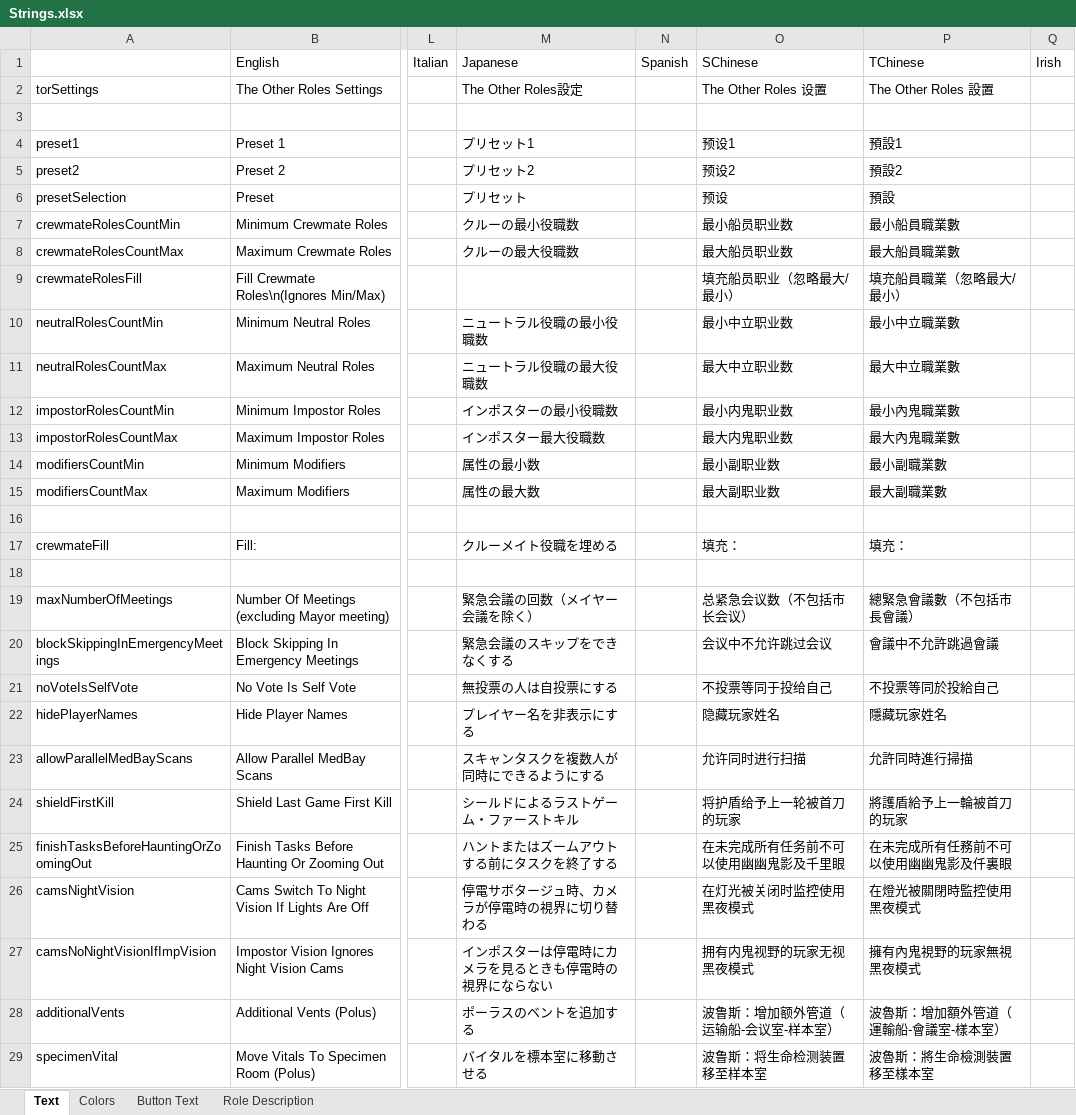
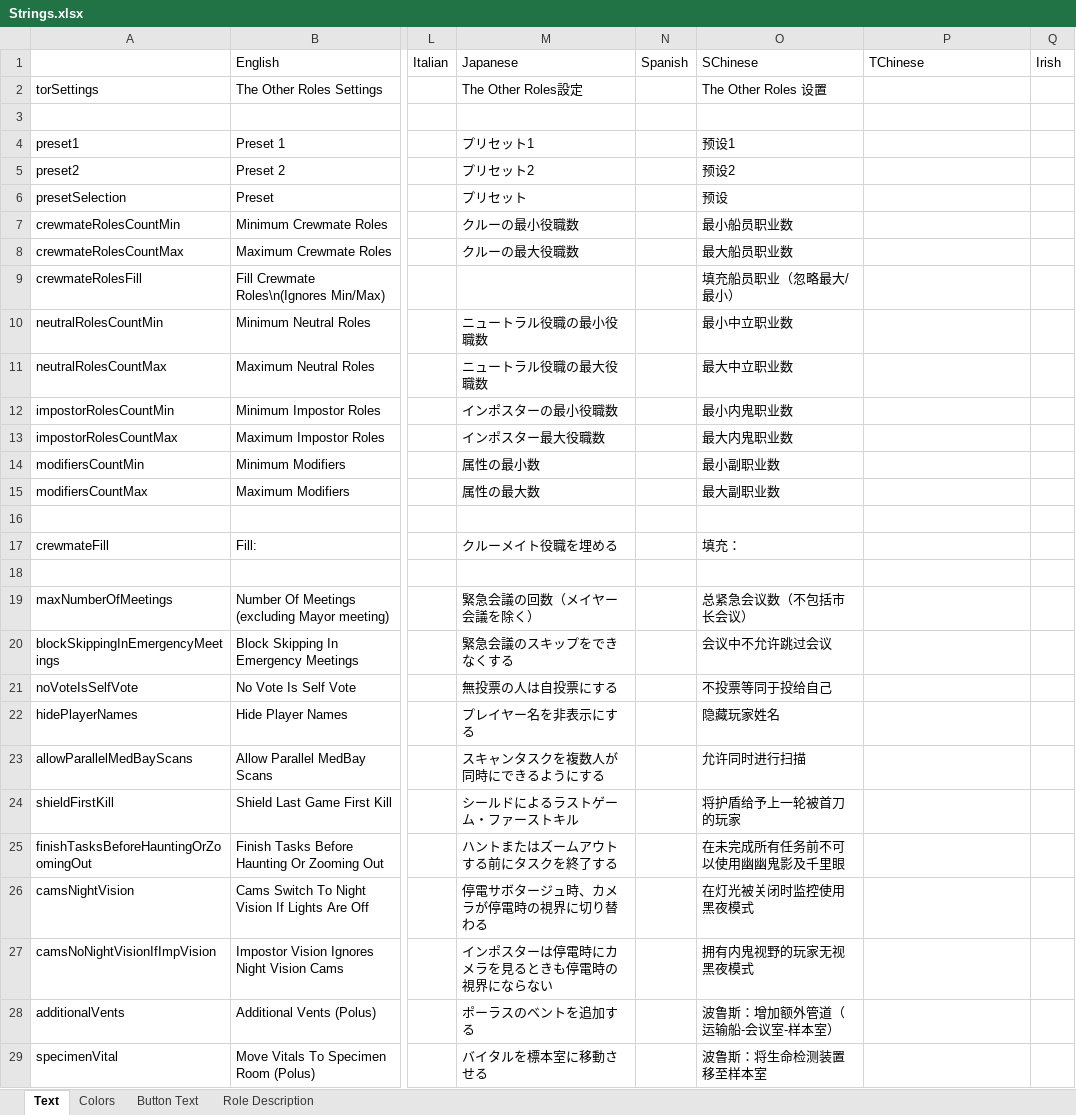
Before and after one commit to dabao40/TheOtherRolesGMIA, an Excel workbook: Strings.xlsx, sheet Text, drawn as a sheet; only a part is shown, gaps mark what is left out; values as stored, in another font and other column widths than the file's, no borders; charts and pictures not drawn; the diff covers the shown part only; the diff names each change by its address in the sheet, - before the commit and + after, or states it on an @@ line.

```diff
--- a/Strings.xlsx (sheet Text)
+++ b/Strings.xlsx (sheet Text)
-P2: The Other Roles 設置
+P2: (empty)
-P4: 預設1
+P4: (empty)
-P5: 預設2
+P5: (empty)
-P6: 預設
+P6: (empty)
-P7: 最小船員職業數
+P7: (empty)
-P8: 最大船員職業數
+P8: (empty)
-P9: 填充船員職業（忽略最大/最小）
+P9: (empty)
-P10: 最小中立職業數
+P10: (empty)
-P11: 最大中立職業數
+P11: (empty)
-P12: 最小內鬼職業數
+P12: (empty)
-P13: 最大內鬼職業數
+P13: (empty)
-P14: 最小副職業數
+P14: (empty)
-P15: 最大副職業數
+P15: (empty)
-P17: 填充：
+P17: (empty)
-P19: 總緊急會議數（不包括市長會議）
+P19: (empty)
-P20: 會議中不允許跳過會議
+P20: (empty)
-P21: 不投票等同於投給自己
+P21: (empty)
-P22: 隱藏玩家姓名
+P22: (empty)
-P23: 允許同時進行掃描
+P23: (empty)
-P24: 將護盾給予上一輪被首刀的玩家
+P24: (empty)
-P25: 在未完成所有任務前不可以使用幽幽鬼影及仟裏眼
+P25: (empty)
-P26: 在燈光被關閉時監控使用黑夜模式
+P26: (empty)
-P27: 擁有內鬼視野的玩家無視黑夜模式
+P27: (empty)
-P28: 波魯斯：增加額外管道（運輸船-會議室-樣本室）
+P28: (empty)
-P29: 波魯斯：將生命檢測裝置移至樣本室
+P29: (empty)
```
Also changed, not shown: 852 edited cells elsewhere in this sheet, sheet Role Description, sheet Button Text, sheet Colors, charts or pictures.
